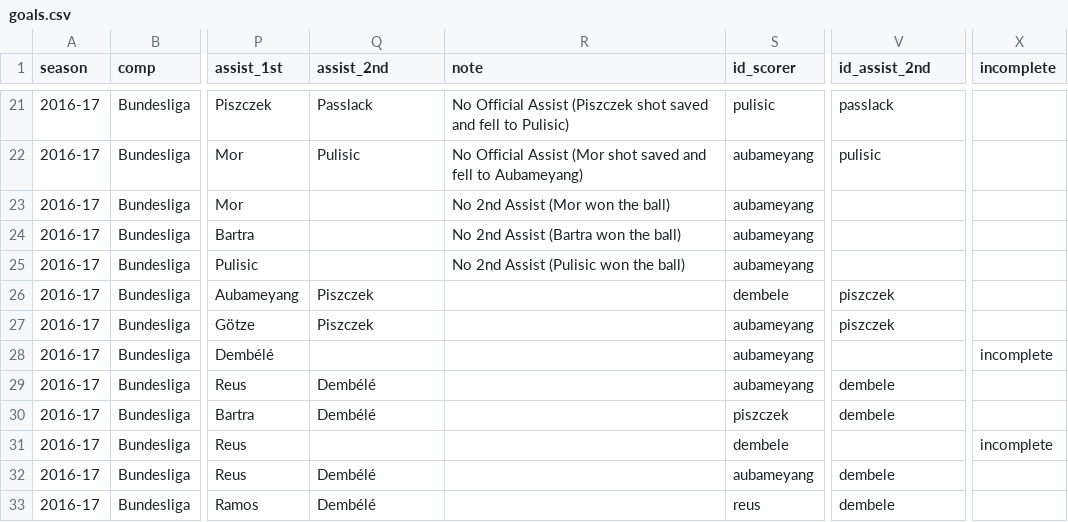
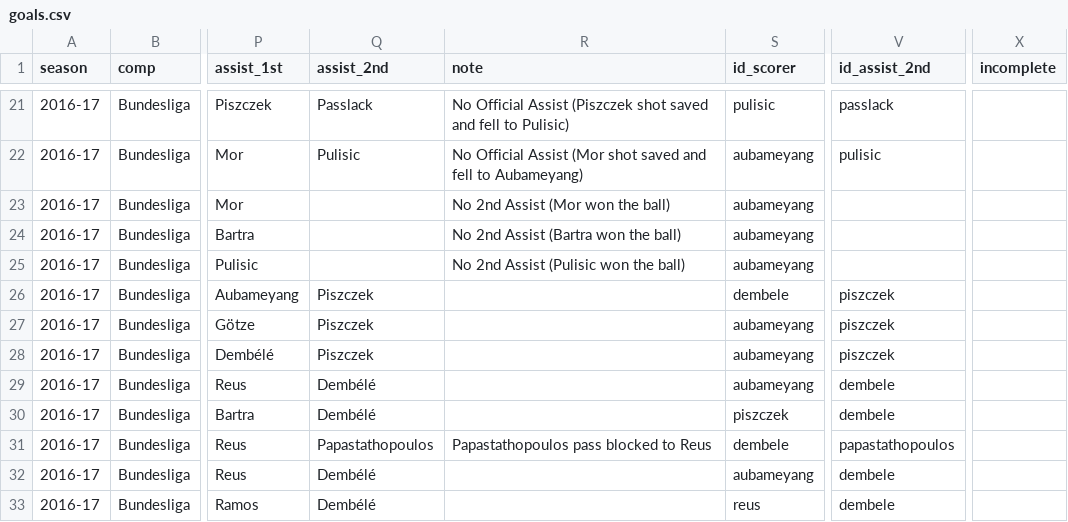
Before and after one commit to adarowski/bvb, a CSV file: _data/stats-2016-2017/goals.csv, drawn as a sheet; only a part is shown, gaps mark what is left out; the diff covers the shown part only; the diff names each change by its address in the sheet, - before the commit and + after, or states it on an @@ line.

```diff
--- a/_data/stats-2016-2017/goals.csv
+++ b/_data/stats-2016-2017/goals.csv
-Q28 (assist_2nd): (empty)
+Q28 (assist_2nd): Piszczek
-V28 (id_assist_2nd): (empty)
+V28 (id_assist_2nd): piszczek
-X28 (incomplete): incomplete
+X28 (incomplete): (empty)
-Q31 (assist_2nd): (empty)
+Q31 (assist_2nd): Papastathopoulos
-R31 (note): (empty)
+R31 (note): Papastathopoulos pass blocked to Reus
-V31 (id_assist_2nd): (empty)
+V31 (id_assist_2nd): papastathopoulos
-X31 (incomplete): incomplete
+X31 (incomplete): (empty)
```
Also changed, not shown: 31 edited cells elsewhere in this file, _data/stats-2016-2017/all.csv, _data/stats-2016-2017/bundesliga.csv, 3 other files.
